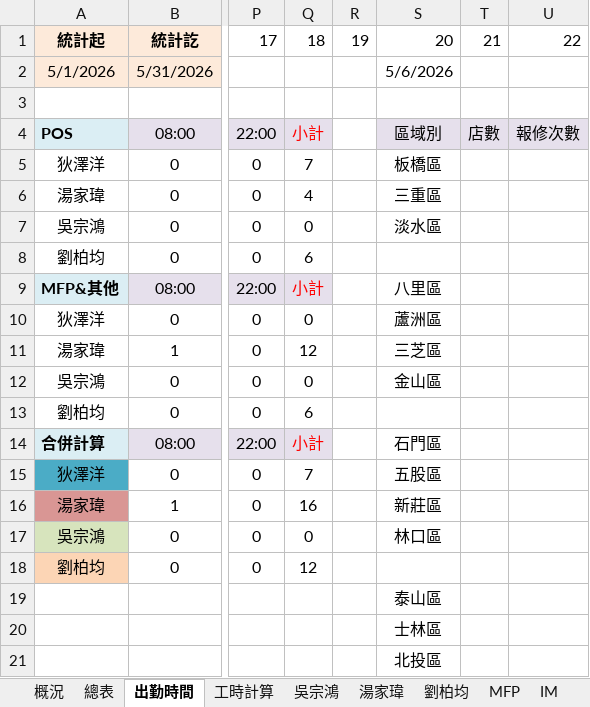
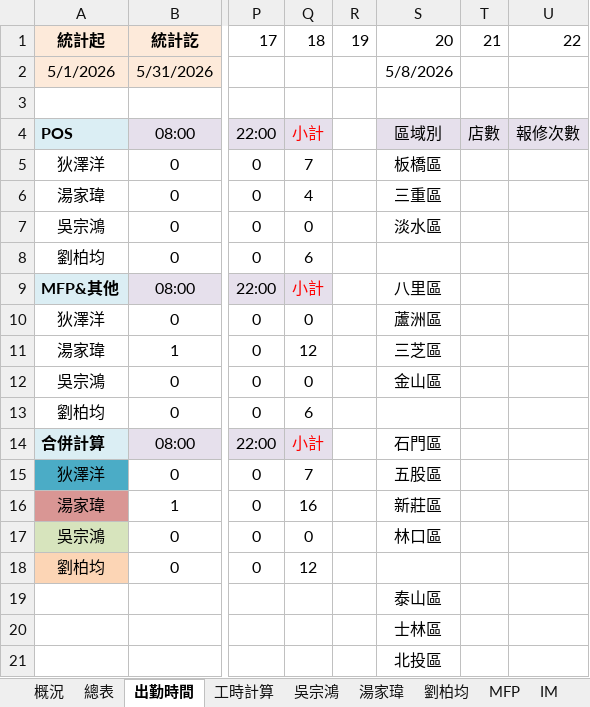
Before and after one commit to Yang-0419-di/FW_2, an Excel workbook: MFP/MFP.xlsx, sheet 出勤時間, drawn as a sheet; only a part is shown, gaps mark what is left out; values as stored, in another font and other column widths than the file's, no borders; charts and pictures not drawn; the diff names each change by its address in the sheet, - before the commit and + after, or states it on an @@ line.

```diff
--- a/MFP/MFP.xlsx (sheet 出勤時間)
+++ b/MFP/MFP.xlsx (sheet 出勤時間)
-S2: 5/6/2026
+S2: 5/8/2026
```
Also changed, not shown: charts or pictures, MFP/output.xlsx, 4 other files.
